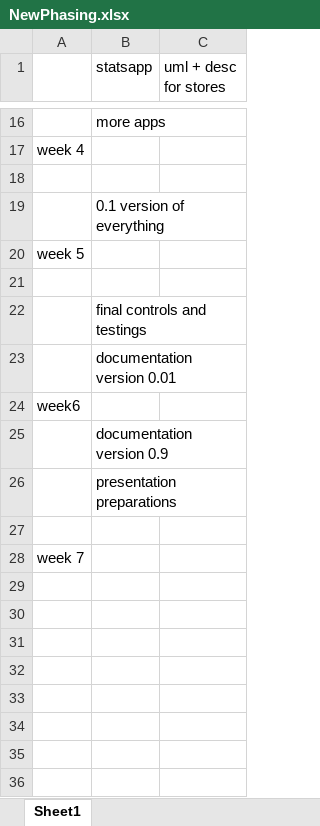
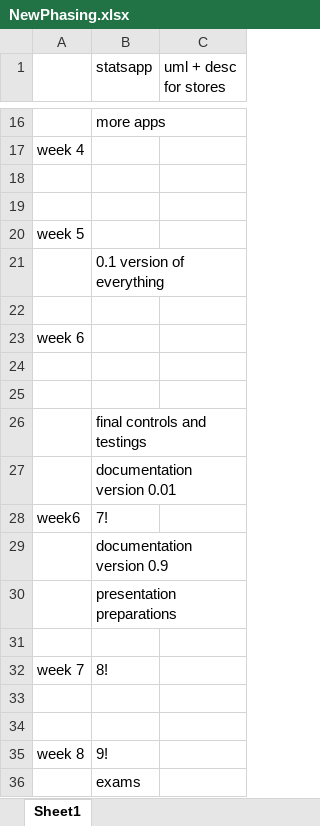
Before and after one commit to NikolaNikushev/PROP-Project, an Excel workbook: Administrative/NewPhasing.xlsx, sheet Sheet1, drawn as a sheet; only a part is shown, gaps mark what is left out; values as stored, in another font and other column widths than the file's, no borders; addresses are those after the commit; the diff names each change by its address in the sheet, - before the commit and + after, or states it on an @@ line.

```diff
--- a/Administrative/NewPhasing.xlsx (sheet Sheet1)
+++ b/Administrative/NewPhasing.xlsx (sheet Sheet1)
+row 19: (empty)
+row 20: week 5
+row 22: (empty)
-A23: week 5
+A23: week 6
+row 24: (empty)
-B28 (statsapp): (empty)
+B28 (statsapp): 7!
-B32 (statsapp): (empty)
+B32 (statsapp): 8!
+row 33: (empty)
+row 34: (empty)
+row 35: week 8 | 9!
+row 36:  | exams
```
Also changed, not shown: 4 other files.
